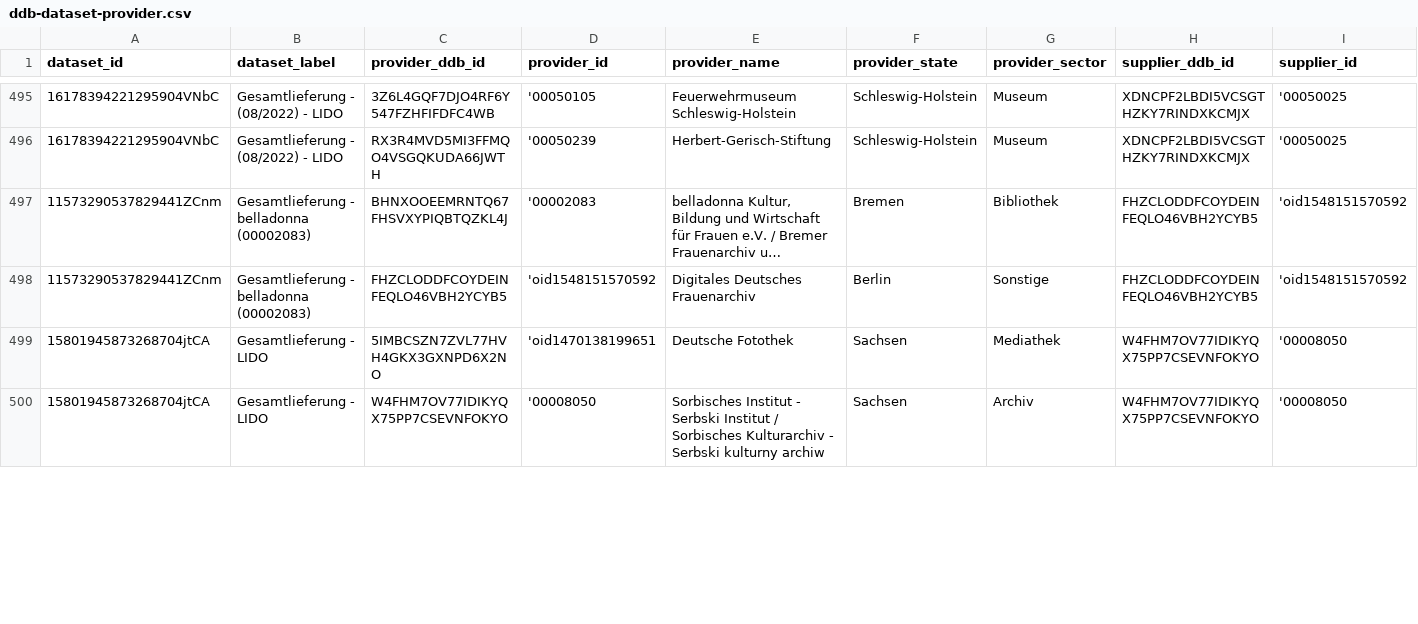
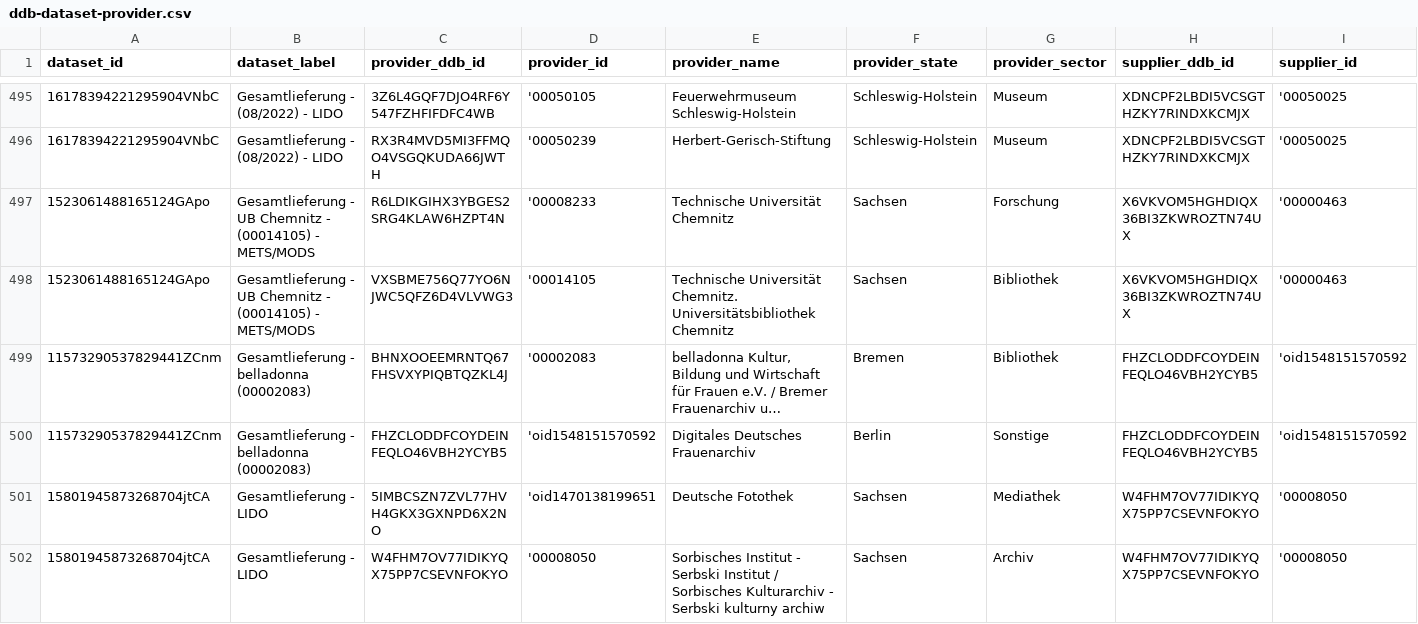
Before and after one commit to Deutsche-Digitale-Bibliothek/ddblabs-ddbtools-statistic, a CSV file: ddb-dataset-provider.csv, drawn as a sheet; only a part is shown, gaps mark what is left out; long unchanged cells end in …; rows hold the shown columns only; the diff covers the shown part only; the diff names each change by its address in the sheet, - before the commit and + after, or states it on an @@ line.

Commit message:
Aktualisierung von ddb-dataset-provider.csv am 2023-08-27.

```diff
--- a/ddb-dataset-provider.csv
+++ b/ddb-dataset-provider.csv
+row 497: 1523061488165124GApo | Gesamtlieferung - UB Chemnitz - (00014105) - METS/MODS | R6LDIKGIHX3YBGES2SRG4KLAW6HZPT4N | '00008233 | Technische Universität Chemnitz | Sachsen | Forschung | X6VKVOM5HGHDIQX36BI3ZKWROZTN74UX | '00000463
+row 498: 1523061488165124GApo | Gesamtlieferung - UB Chemnitz - (00014105) - METS/MODS | VXSBME756Q77YO6NJWC5QFZ6D4VLVWG3 | '00014105 | Technische Universität Chemnitz. Universitätsbibliothek Chemnitz | Sachsen | Bibliothek | X6VKVOM5HGHDIQX36BI3ZKWROZTN74UX | '00000463
```
Also changed, not shown: 3 added rows, 3 removed rows and 11 edited cells elsewhere in this file.
